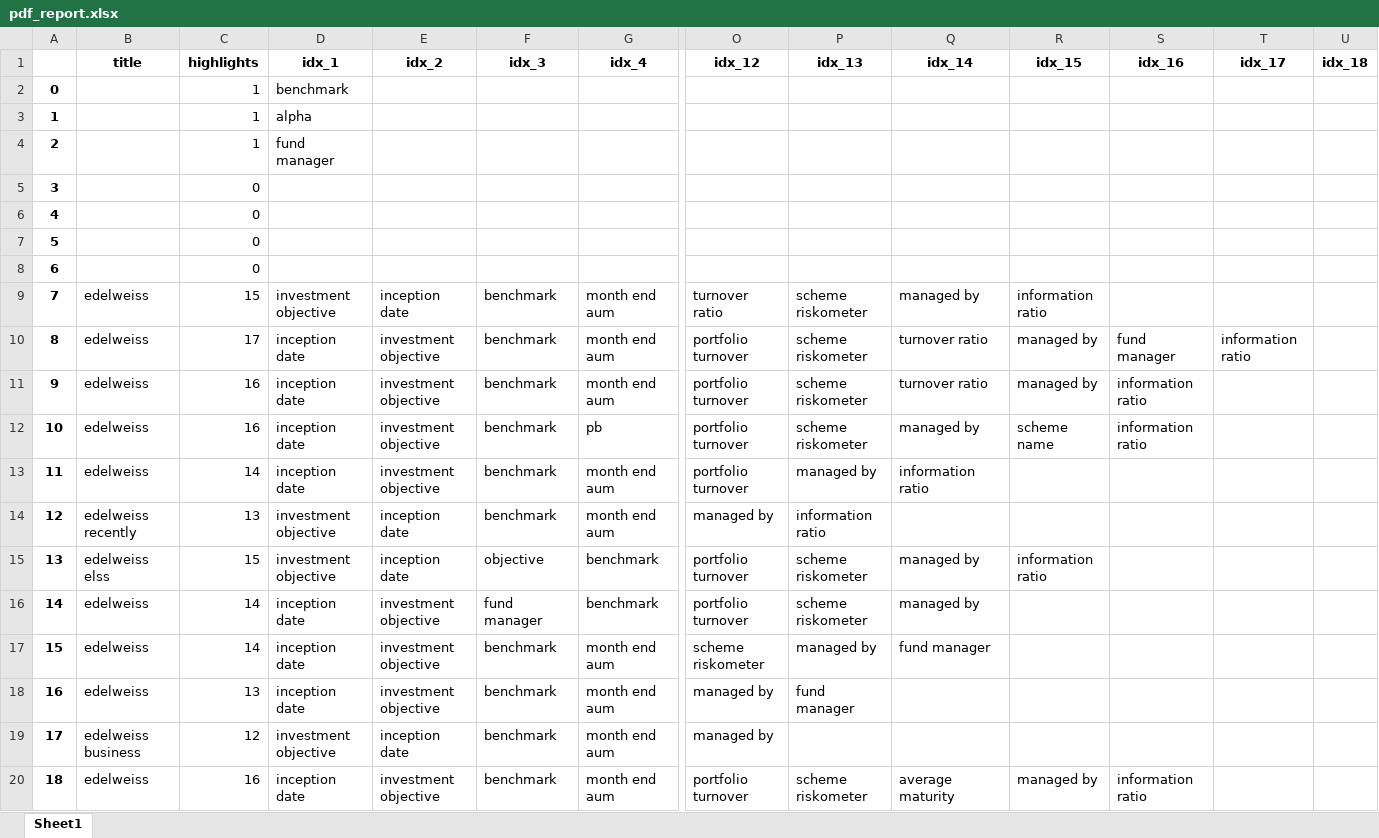
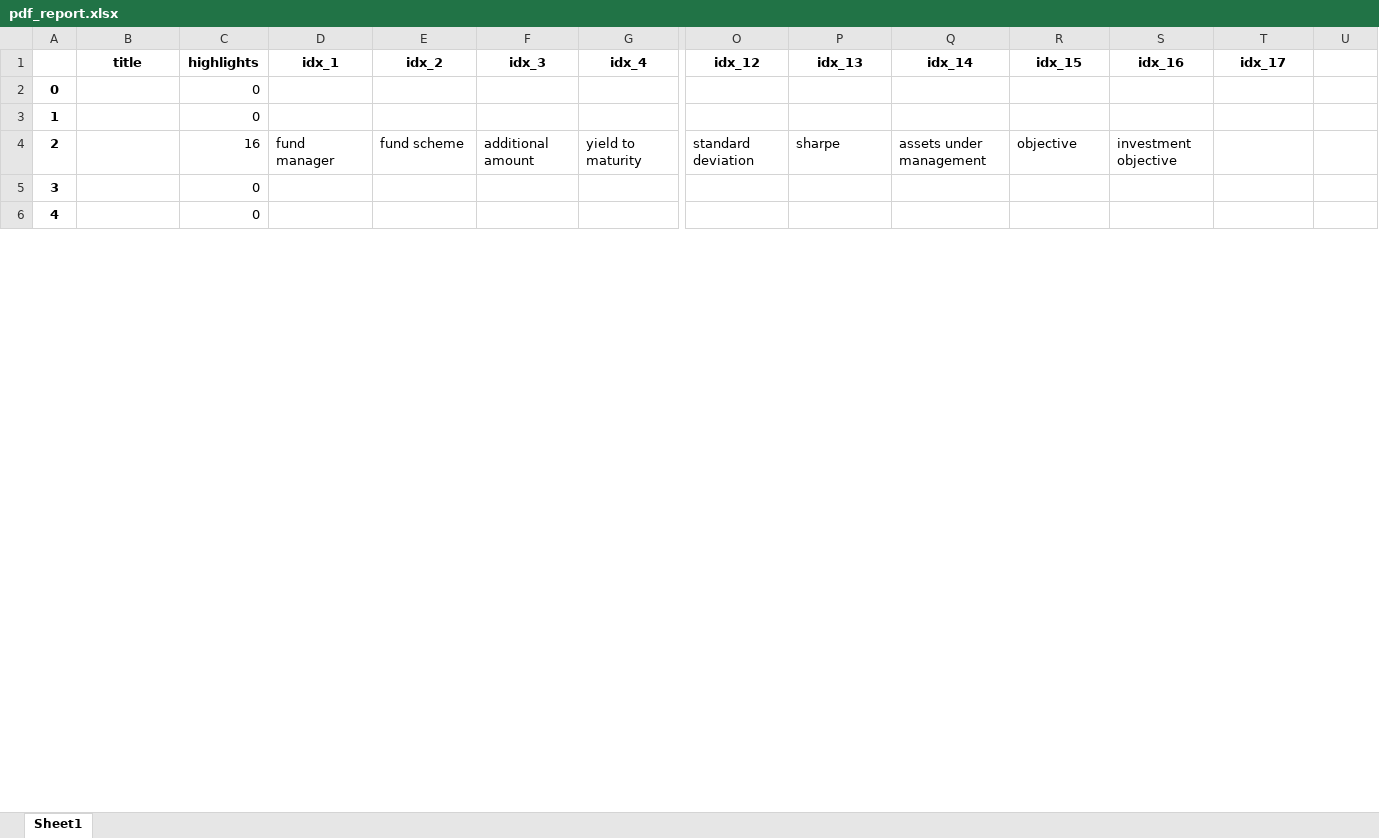
Before and after one commit to C0sCube/mywork-repo, an Excel workbook: data/output/pdf_report.xlsx, sheet Sheet1, drawn as a sheet; only a part is shown, gaps mark what is left out; values as stored, in another font and other column widths than the file's, no borders; removed rows and columns are numbered as before the commit, all else as after; rows hold the shown columns only; the diff covers the shown part only; the diff names each change by its address in the sheet, - before the commit and + after, or states it on an @@ line.

```diff
--- a/data/output/pdf_report.xlsx (sheet Sheet1)
+++ b/data/output/pdf_report.xlsx (sheet Sheet1)
-U1: idx_18
+U1: (empty)
-row 2: 0 |  | 1 | benchmark
-row 3: 1 |  | 1 | alpha
-row 4: 2 |  | 1 | fund manager
@@ column A renumbered between rows 2 and 19 @@
+row 4: 2 |  | 16 | fund manager | fund scheme | additional amount | yield to maturity | standard deviation | sharpe | assets under management | objective | investment objective
-row 9: 7 | edelweiss | 15 | investment objective | inception date | benchmark | month end aum | turnover ratio | scheme riskometer | managed by | information ratio
-row 10: 8 | edelweiss | 17 | inception date | investment objective | benchmark | month end aum | portfolio turnover | scheme riskometer | turnover ratio | managed by | fund manager | information ratio
-row 11: 9 | edelweiss | 16 | inception date | investment objective | benchmark | month end aum | portfolio turnover | scheme riskometer | turnover ratio | managed by | information ratio
-row 12: 10 | edelweiss | 16 | inception date | investment objective | benchmark | pb | portfolio turnover | scheme riskometer | managed by | scheme name | information ratio
-row 13: 11 | edelweiss | 14 | inception date | investment objective | benchmark | month end aum | portfolio turnover | managed by | information ratio
-row 14: 12 | edelweiss recently | 13 | investment objective | inception date | benchmark | month end aum | managed by | information ratio
-row 15: 13 | edelweiss elss | 15 | investment objective | inception date | objective | benchmark | portfolio turnover | scheme riskometer | managed by | information ratio
-row 16: 14 | edelweiss | 14 | inception date | investment objective | fund manager | benchmark | portfolio turnover | scheme riskometer | managed by
-row 17: 15 | edelweiss | 14 | inception date | investment objective | benchmark | month end aum | scheme riskometer | managed by | fund manager
-row 18: 16 | edelweiss | 13 | inception date | investment objective | benchmark | month end aum | managed by | fund manager
-row 19: 17 | edelweiss business | 12 | investment objective | inception date | benchmark | month end aum | managed by
-row 20: 18 | edelweiss | 16 | inception date | investment objective | benchmark | month end aum | portfolio turnover | scheme riskometer | average maturity | managed by | information ratio
```
Also changed, not shown: 11 added rows, 67 removed rows and 5 edited cells elsewhere in this sheet, 23 other files.
